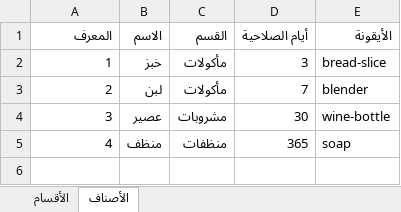
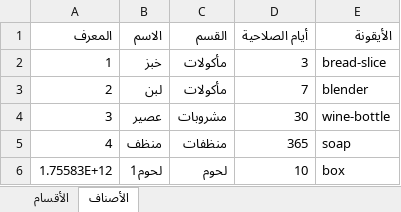
Before and after one commit to ghtfan-data/ghtfan, an Excel workbook: DATA.xlsx, sheet الأصناف, drawn as a sheet; values as stored, in another font and other column widths than the file's, no borders; the diff names each change by its address in the sheet, - before the commit and + after, or states it on an @@ line.

Commit message:
Update DATA.xlsx

```diff
--- a/DATA.xlsx (sheet الأصناف)
+++ b/DATA.xlsx (sheet الأصناف)
+row 6: 1.75583E+12 | لحوم1 | لحوم | 10 | box
```
